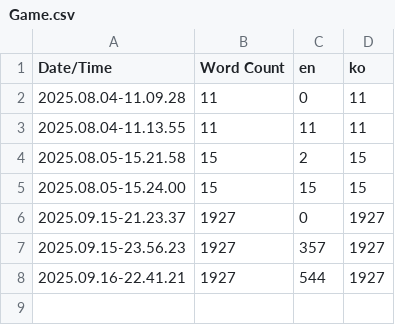
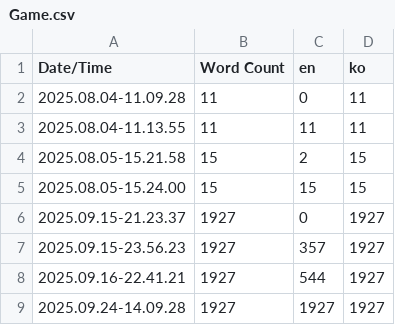
Before and after one commit to Sammamish97/Project_IK, a CSV file: Content/Localization/Game/Game.csv, drawn as a sheet.

Commit message:
#276 - Done English Localization.
Game.archive - An unreal asset for localization.

Game.po - Filled everything.

```diff
--- a/Content/Localization/Game/Game.csv
+++ b/Content/Localization/Game/Game.csv
@@ -8 +8,2 @@ Date/Time,Word Count,en,ko
 2025.09.16-22.41.21,1927,544,1927
+2025.09.24-14.09.28,1927,1927,1927
```
Also changed, not shown: 2 other files.
